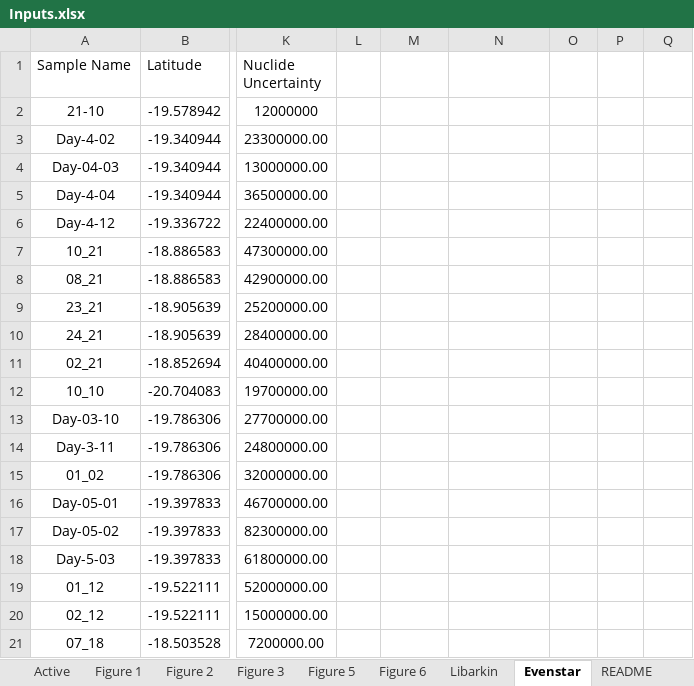
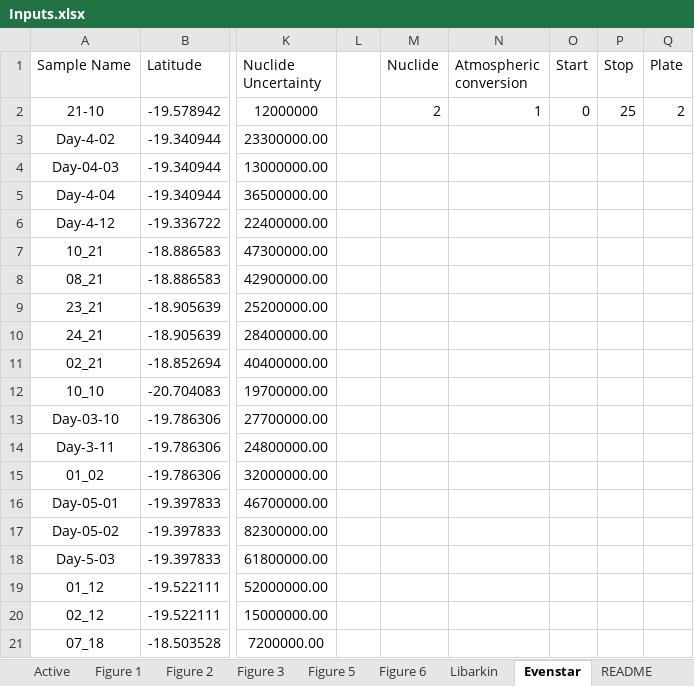
Before and after one commit to mmijjum/Production_Rates_Calculator, an Excel workbook: src/Data/Inputs.xlsx, sheet Evenstar, drawn as a sheet; only a part is shown, gaps mark what is left out; values as stored, in another font and other column widths than the file's, no borders; the diff names each change by its address in the sheet, - before the commit and + after, or states it on an @@ line.

```diff
--- a/src/Data/Inputs.xlsx (sheet Evenstar)
+++ b/src/Data/Inputs.xlsx (sheet Evenstar)
-M1: (empty)
+M1: Nuclide
-N1: (empty)
+N1: Atmospheric conversion
-O1: (empty)
+O1: Start
-P1: (empty)
+P1: Stop
-Q1: (empty)
+Q1: Plate
-M2 (Nuclide): (empty)
+M2 (Nuclide): 2
-N2 (Atmospheric conversion): (empty)
+N2 (Atmospheric conversion): 1
-O2 (Start): (empty)
+O2 (Start): 0
-P2 (Stop): (empty)
+P2 (Stop): 25
-Q2 (Plate): (empty)
+Q2 (Plate): 2
```
Also changed, not shown: sheet Active, sheet README, sheet Libarkin, 13 other files.
